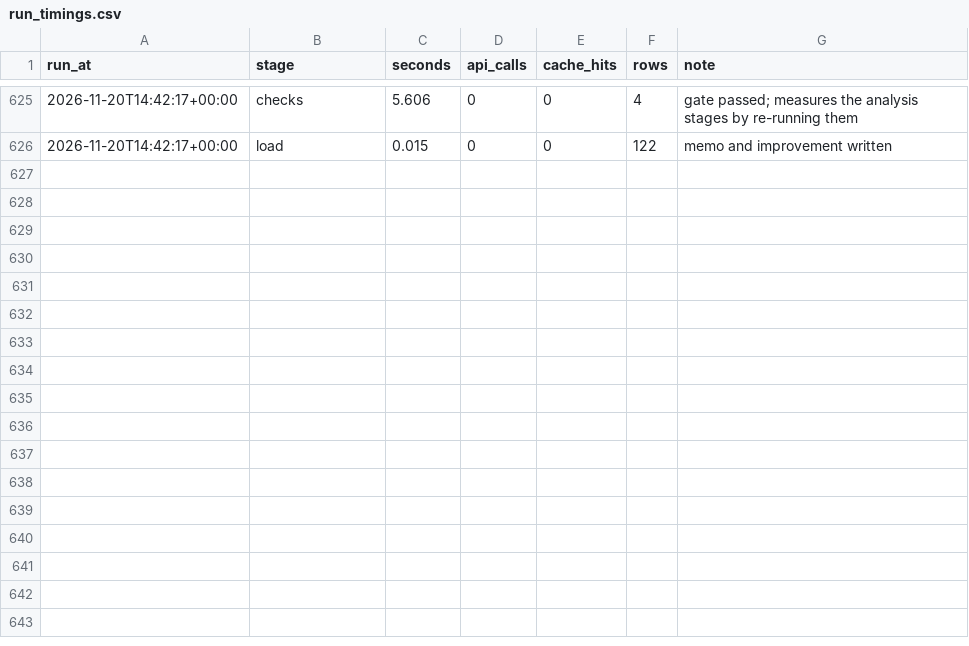
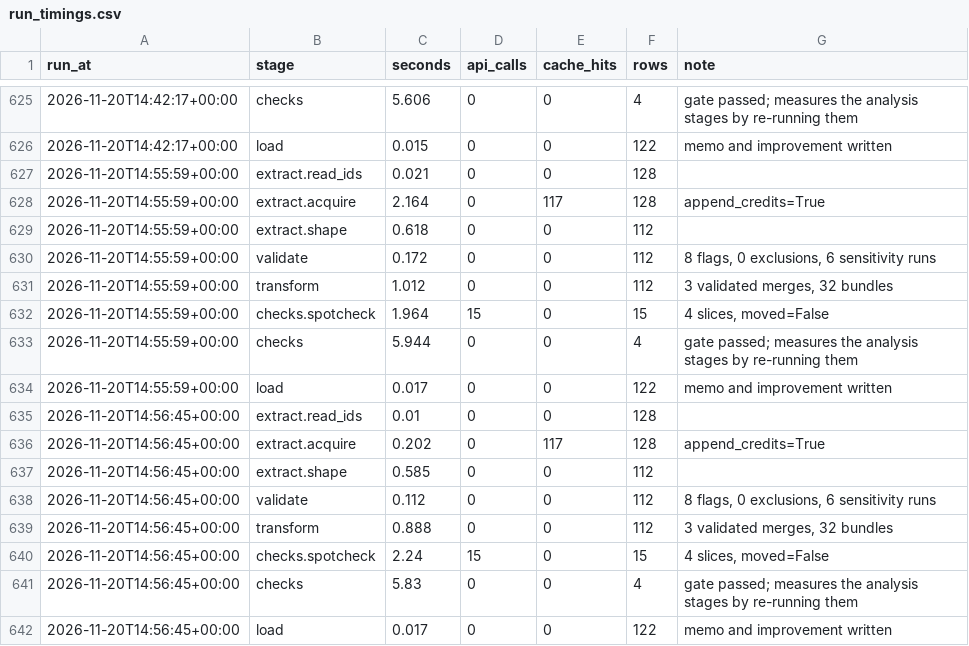
Before and after one commit to pkandamcobbold/m02-streamvaultanalysis, a CSV file: data/processed/run_timings.csv, drawn as a sheet; only a part is shown, gaps mark what is left out; the diff names each change by its address in the sheet, - before the commit and + after, or states it on an @@ line.

Commit message:
fix: Update self-audit and data diagnosis documentation; correct defect counts and clarify status

```diff
--- a/data/processed/run_timings.csv
+++ b/data/processed/run_timings.csv
+row 627: 2026-11-20T14:55:59+00:00 | extract.read_ids | 0.021 | 0 | 0 | 128
+row 628: 2026-11-20T14:55:59+00:00 | extract.acquire | 2.164 | 0 | 117 | 128 | append_credits=True
+row 629: 2026-11-20T14:55:59+00:00 | extract.shape | 0.618 | 0 | 0 | 112
+row 630: 2026-11-20T14:55:59+00:00 | validate | 0.172 | 0 | 0 | 112 | 8 flags, 0 exclusions, 6 sensitivity runs
+row 631: 2026-11-20T14:55:59+00:00 | transform | 1.012 | 0 | 0 | 112 | 3 validated merges, 32 bundles
+row 632: 2026-11-20T14:55:59+00:00 | checks.spotcheck | 1.964 | 15 | 0 | 15 | 4 slices, moved=False
+row 633: 2026-11-20T14:55:59+00:00 | checks | 5.944 | 0 | 0 | 4 | gate passed; measures the analysis stages by re-running them
+row 634: 2026-11-20T14:55:59+00:00 | load | 0.017 | 0 | 0 | 122 | memo and improvement written
+row 635: 2026-11-20T14:56:45+00:00 | extract.read_ids | 0.01 | 0 | 0 | 128
+row 636: 2026-11-20T14:56:45+00:00 | extract.acquire | 0.202 | 0 | 117 | 128 | append_credits=True
+row 637: 2026-11-20T14:56:45+00:00 | extract.shape | 0.585 | 0 | 0 | 112
+row 638: 2026-11-20T14:56:45+00:00 | validate | 0.112 | 0 | 0 | 112 | 8 flags, 0 exclusions, 6 sensitivity runs
+row 639: 2026-11-20T14:56:45+00:00 | transform | 0.888 | 0 | 0 | 112 | 3 validated merges, 32 bundles
+row 640: 2026-11-20T14:56:45+00:00 | checks.spotcheck | 2.24 | 15 | 0 | 15 | 4 slices, moved=False
+row 641: 2026-11-20T14:56:45+00:00 | checks | 5.83 | 0 | 0 | 4 | gate passed; measures the analysis stages by re-running them
+row 642: 2026-11-20T14:56:45+00:00 | load | 0.017 | 0 | 0 | 122 | memo and improvement written
```
Also changed, not shown: data/processed/projection.csv, data/processed/scaling_measurements.csv, 5 other files.
